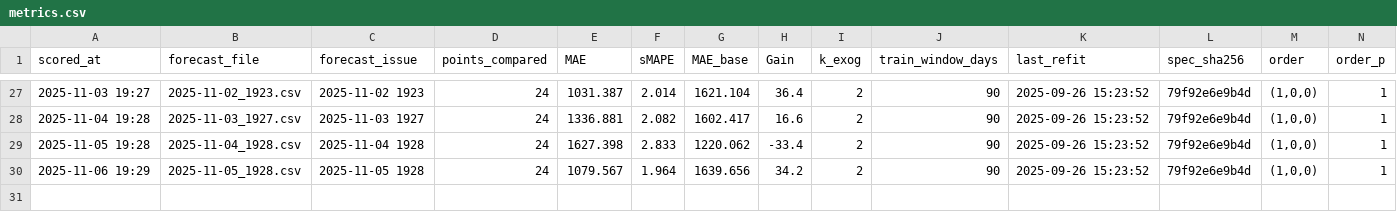
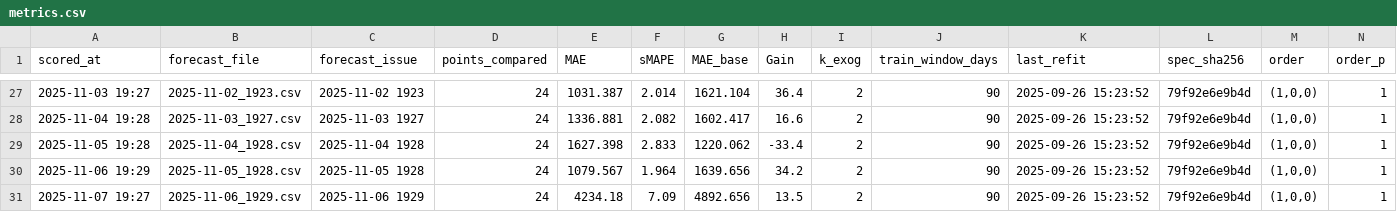
Before and after one commit to Franky-11/electricity_load, a CSV file: artifacts/metrics.csv, drawn as a sheet; only a part is shown, gaps mark what is left out; rows hold the shown columns only; the diff names each change by its address in the sheet, - before the commit and + after, or states it on an @@ line.

```diff
--- a/artifacts/metrics.csv
+++ b/artifacts/metrics.csv
+row 31: 2025-11-07 19:27 | 2025-11-06_1929.csv | 2025-11-06 1929 | 24 | 4234.18 | 7.09 | 4892.656 | 13.5 | 2 | 90 | 2025-09-26 15:23:52 | 79f92e6e9b4d | (1,0,0) | 1
```
Also changed, not shown: 2 other files.
